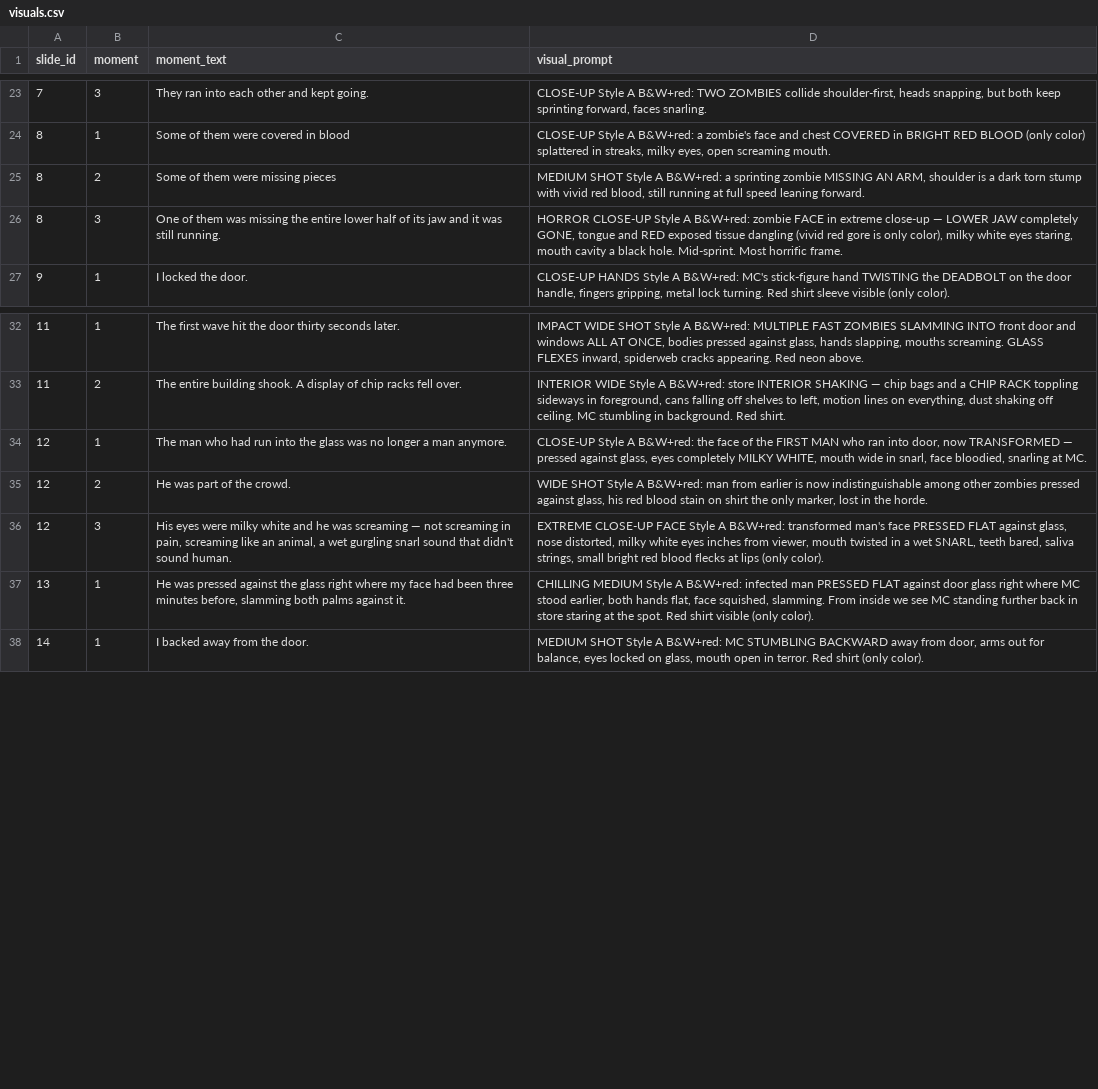
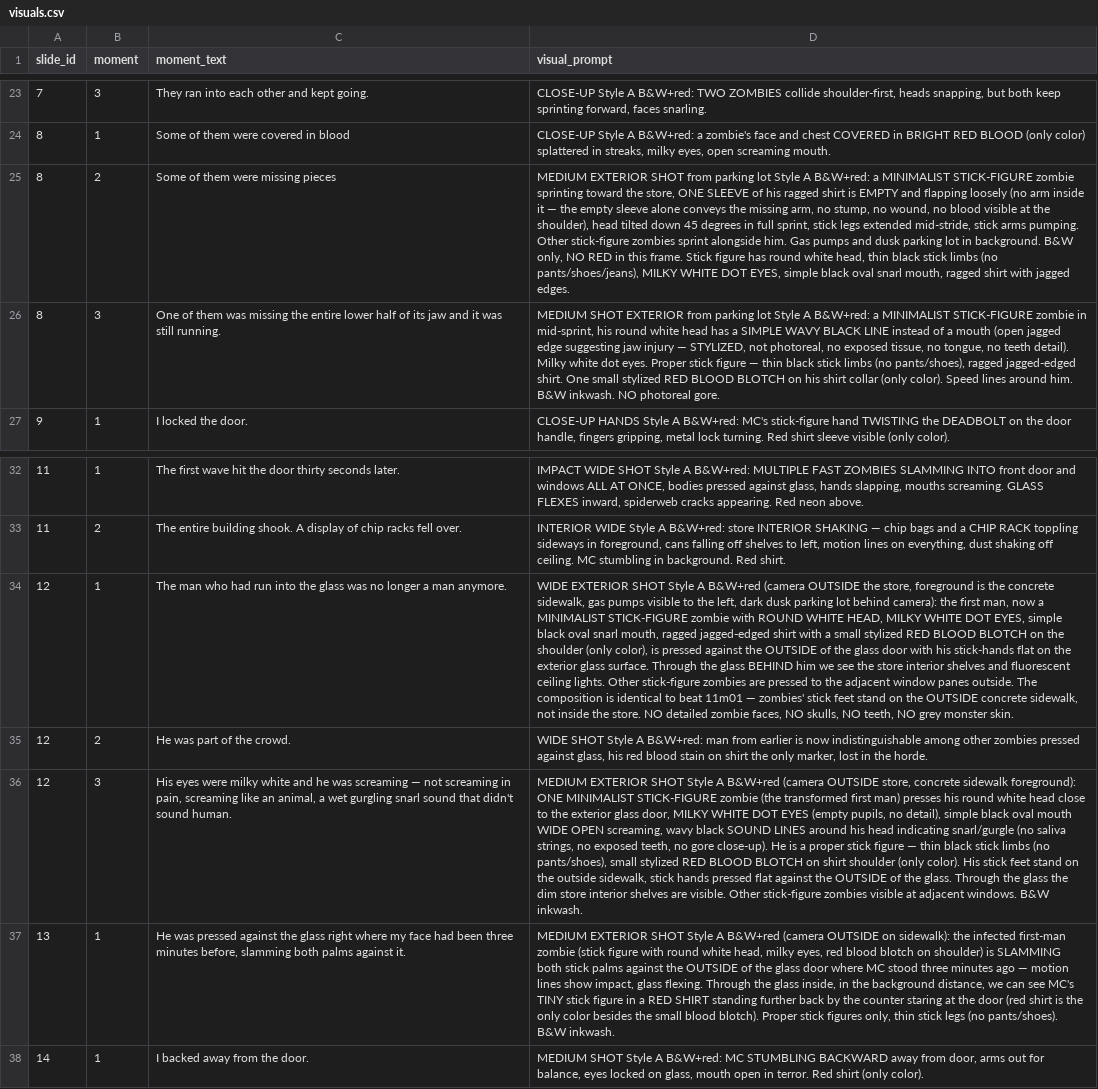
Before and after one commit to AsuraXP/CartoonStyle, a CSV file: examples/apoc_day1_video/visuals.csv, drawn as a sheet; only a part is shown, gaps mark what is left out; the diff names each change by its address in the sheet, - before the commit and + after, or states it on an @@ line.

Commit message:
Video 5: rebuild reference bible; 6 QC-verified beats (01m01-02m01, 02m04)
- Built per-character individual refs (MC fullbody, MC+bat, MC counter, zombie base/sprint/missingarm/jaw, zombies-at-glass exterior comp)
- Built per-location individual refs (exterior pristine, interior empty, back aisle, cooler, storage room)
- Deleted old buggy frames and contact-sheet approach (grid leaked into output)
- New prompt system: 2-3 specific individual refs per beat, hard state rules, no beat labels in prompt
- Beats passing QC: 01m01 (exterior wide), 01m02 (MC behind counter), 01m03 (clock), 01m04 (apron off), 02m01 (hot dog roller), 02m04 (MC hears sound)
- Structural bugs eliminated: stick legs bare (no pants/shoes), no zombies inside, no extra people, pristine vs cracked glass state, no text/headers

```diff
--- a/examples/apoc_day1_video/visuals.csv
+++ b/examples/apoc_day1_video/visuals.csv
-D25 (visual_prompt): MEDIUM SHOT Style A B&W+red: a sprinting zombie MISSING AN ARM, shoulder is a dark torn stump with vivid red blood, still running at full speed leaning forward.
+D25 (visual_prompt): MEDIUM EXTERIOR SHOT from parking lot Style A B&W+red: a MINIMALIST STICK-FIGURE zombie sprinting toward the store, ONE SLEEVE of his ragged shirt is EMPTY and flapping loosely (no arm inside it — the empty sleeve alone conveys the missing arm, no stump, no wound, no blood visible at the shoulder), head tilted down 45 degrees in full sprint, stick legs extended mid-stride, stick arms pumping. Other stick-figure zombies sprint alongside him. Gas pumps and dusk parking lot in background. B&W only, NO RED in this frame. Stick figure has round white head, thin black stick limbs (no pants/shoes/jeans), MILKY WHITE DOT EYES, simple black oval snarl mouth, ragged shirt with jagged edges.
-D26 (visual_prompt): HORROR CLOSE-UP Style A B&W+red: zombie FACE in extreme close-up — LOWER JAW completely GONE, tongue and RED exposed tissue dangling (vivid red gore is only color), milky white eyes staring, mouth cavity a black hole. Mid-sprint. Most horrific frame.
+D26 (visual_prompt): MEDIUM SHOT EXTERIOR from parking lot Style A B&W+red: a MINIMALIST STICK-FIGURE zombie in mid-sprint, his round white head has a SIMPLE WAVY BLACK LINE instead of a mouth (open jagged edge suggesting jaw injury — STYLIZED, not photoreal, no exposed tissue, no tongue, no teeth detail). Milky white dot eyes. Proper stick figure — thin black stick limbs (no pants/shoes), ragged jagged-edged shirt. One small stylized RED BLOOD BLOTCH on his shirt collar (only color). Speed lines around him. B&W inkwash. NO photoreal gore.
-D34 (visual_prompt): CLOSE-UP Style A B&W+red: the face of the FIRST MAN who ran into door, now TRANSFORMED — pressed against glass, eyes completely MILKY WHITE, mouth wide in snarl, face bloodied, snarling at MC.
+D34 (visual_prompt): WIDE EXTERIOR SHOT Style A B&W+red (camera OUTSIDE the store, foreground is the concrete sidewalk, gas pumps visible to the left, dark dusk parking lot behind camera): the first man, now a MINIMALIST STICK-FIGURE zombie with ROUND WHITE HEAD, MILKY WHITE DOT EYES, simple black oval snarl mouth, ragged jagged-edged shirt with a small stylized RED BLOOD BLOTCH on the shoulder (only color), is pressed against the OUTSIDE of the glass door with his stick-hands flat on the exterior glass surface. Through the glass BEHIND him we see the store interior shelves and fluorescent ceiling lights. Other stick-figure zombies are pressed to the adjacent window panes outside. The composition is identical to beat 11m01 — zombies' stick feet stand on the OUTSIDE concrete sidewalk, not inside the store. NO detailed zombie faces, NO skulls, NO teeth, NO grey monster skin.
-D36 (visual_prompt): EXTREME CLOSE-UP FACE Style A B&W+red: transformed man's face PRESSED FLAT against glass, nose distorted, milky white eyes inches from viewer, mouth twisted in a wet SNARL, teeth bared, saliva strings, small bright red blood flecks at lips (only color).
+D36 (visual_prompt): MEDIUM EXTERIOR SHOT Style A B&W+red (camera OUTSIDE store, concrete sidewalk foreground): ONE MINIMALIST STICK-FIGURE zombie (the transformed first man) presses his round white head close to the exterior glass door, MILKY WHITE DOT EYES (empty pupils, no detail), simple black oval mouth WIDE OPEN screaming, wavy black SOUND LINES around his head indicating snarl/gurgle (no saliva strings, no exposed teeth, no gore close-up). He is a proper stick figure — thin black stick limbs (no pants/shoes), small stylized RED BLOOD BLOTCH on shirt shoulder (only color). His stick feet stand on the outside sidewalk, stick hands pressed flat against the OUTSIDE of the glass. Through the glass the dim store interior shelves are visible. Other stick-figure zombies visible at adjacent windows. B&W inkwash.
-D37 (visual_prompt): CHILLING MEDIUM Style A B&W+red: infected man PRESSED FLAT against door glass right where MC stood earlier, both hands flat, face squished, slamming. From inside we see MC standing further back in store staring at the spot. Red shirt visible (only color).
+D37 (visual_prompt): MEDIUM EXTERIOR SHOT Style A B&W+red (camera OUTSIDE on sidewalk): the infected first-man zombie (stick figure with round white head, milky eyes, red blood blotch on shoulder) is SLAMMING both stick palms against the OUTSIDE of the glass door where MC stood three minutes ago — motion lines show impact, glass flexing. Through the glass inside, in the background distance, we can see MC's TINY stick figure in a RED SHIRT standing further back by the counter staring at the door (red shirt is the only color besides the small blood blotch). Proper stick figures only, thin stick legs (no pants/shoes). B&W inkwash.
```
Also changed, not shown: 57 other files.
